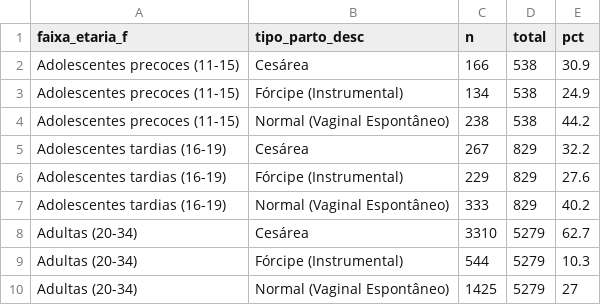
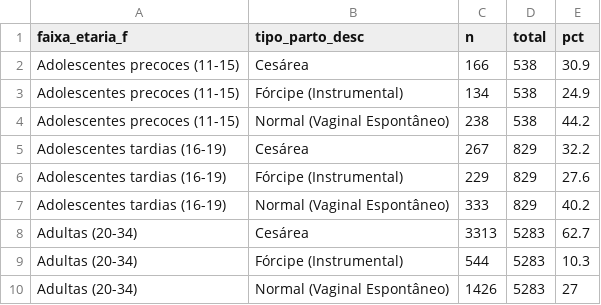
Before and after one commit to esalves/msc_leticia, a CSV file: results/tabelas_dissertacao/tab04_vias_parto_geral.csv, drawn as a sheet.

```diff
--- a/results/tabelas_dissertacao/tab04_vias_parto_geral.csv
+++ b/results/tabelas_dissertacao/tab04_vias_parto_geral.csv
@@ -7,4 +7,4 @@
 "Adolescentes tardias (16-19)","Normal (Vaginal Espontâneo)",333,829,40.2
-"Adultas (20-34)","Cesárea",3310,5279,62.7
-"Adultas (20-34)","Fórcipe (Instrumental)",544,5279,10.3
-"Adultas (20-34)","Normal (Vaginal Espontâneo)",1425,5279,27
+"Adultas (20-34)","Cesárea",3313,5283,62.7
+"Adultas (20-34)","Fórcipe (Instrumental)",544,5283,10.3
+"Adultas (20-34)","Normal (Vaginal Espontâneo)",1426,5283,27
```
Also changed, not shown: results/tabelas_dissertacao/tab01_sociodemografia.csv, results/tabelas_dissertacao/tab05_robson_faixa_via.csv, 27 other files.
